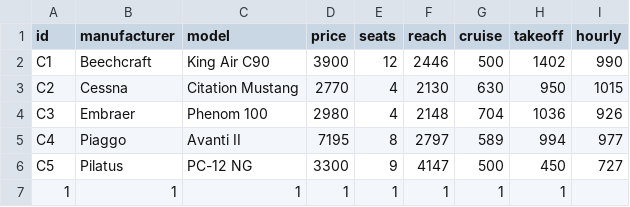
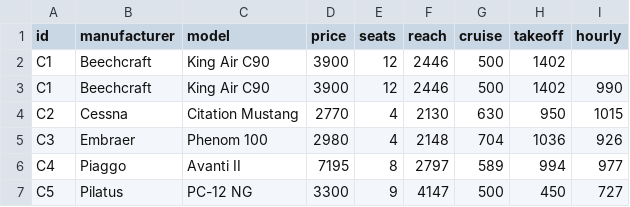
Before and after one commit to mc70050/Wacky-Webapp-1, a CSV file: data/fleet.csv, drawn as a sheet; removed rows and columns are numbered as before the commit, all else as after; the diff names each change by its address in the sheet, - before the commit and + after, or states it on an @@ line.

Commit message:
Updated the add feature of the flight and fleet page.

```diff
--- a/data/fleet.csv
+++ b/data/fleet.csv
+row 2: C1 | Beechcraft | King Air C90 | 3900 | 12 | 2446 | 500 | 1402
-row 7: 1 | 1 | 1 | 1 | 1 | 1 | 1 | 1
```
Also changed, not shown: data/flights.csv, 3 other files.
